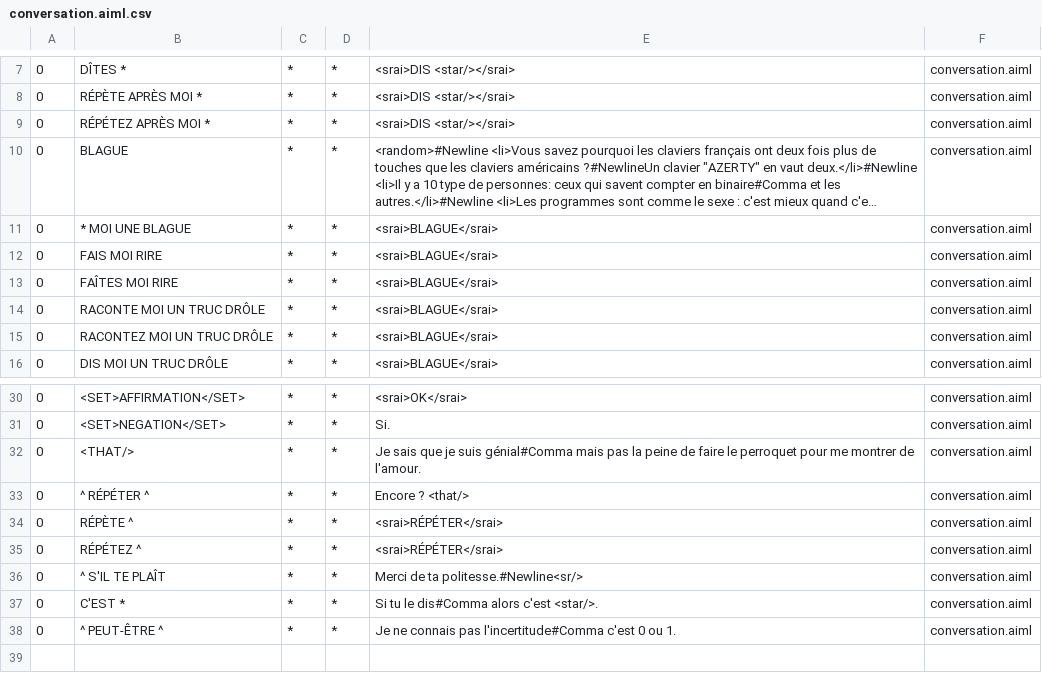
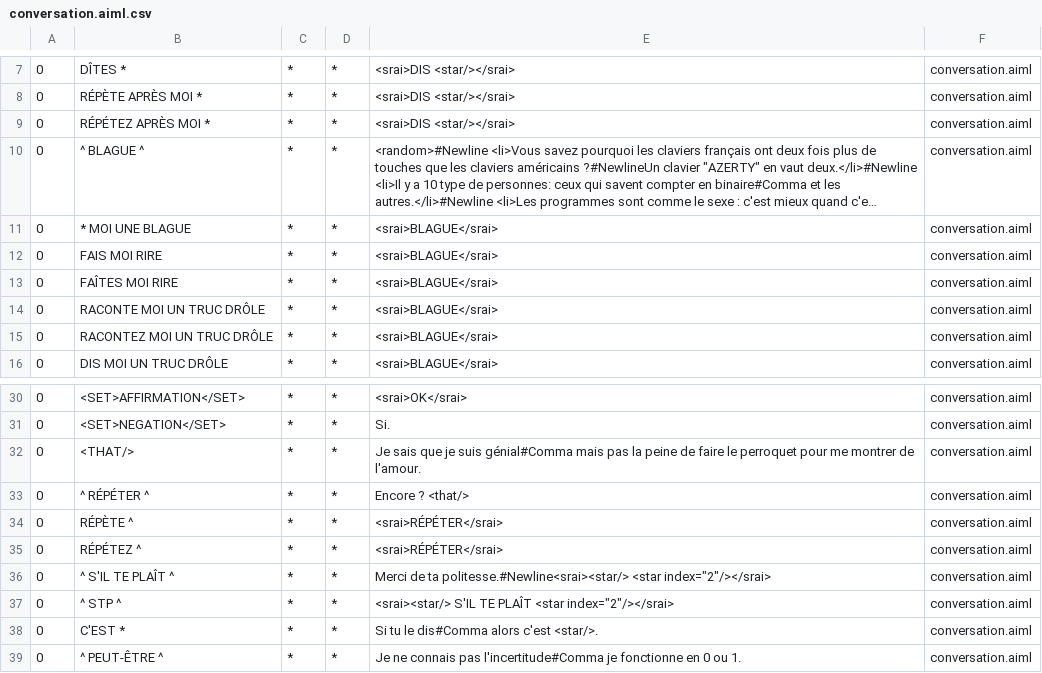
Before and after one commit to Chadys/chat-bot, a CSV file: bots/skynet/aimlif/conversation.aiml.csv, drawn as a sheet; only a part is shown, gaps mark what is left out; long unchanged cells end in …; addresses are those after the commit; the diff names each change by its address in the sheet, - before the commit and + after, or states it on an @@ line.

```diff
--- a/bots/skynet/aimlif/conversation.aiml.csv
+++ b/bots/skynet/aimlif/conversation.aiml.csv
-B10: BLAGUE
+B10: ^ BLAGUE ^
-B36: ^ S'IL TE PLAÎT
+B36: ^ S'IL TE PLAÎT ^
-E36: …de ta politesse.#Newline<sr/>
+E36: …de ta politesse.#Newline<srai><star/> <star index="2"/></srai>
+row 37: 0 | ^ STP ^ | * | * | <srai><star/> S'IL TE PLAÎT <star index="2"/></srai> | conversation.aiml
-E39: …pas l'incertitude#Comma c'est 0 ou…
+E39: …pas l'incertitude#Comma je fonctionne en 0 ou…
```
Also changed, not shown: 2 other files.
